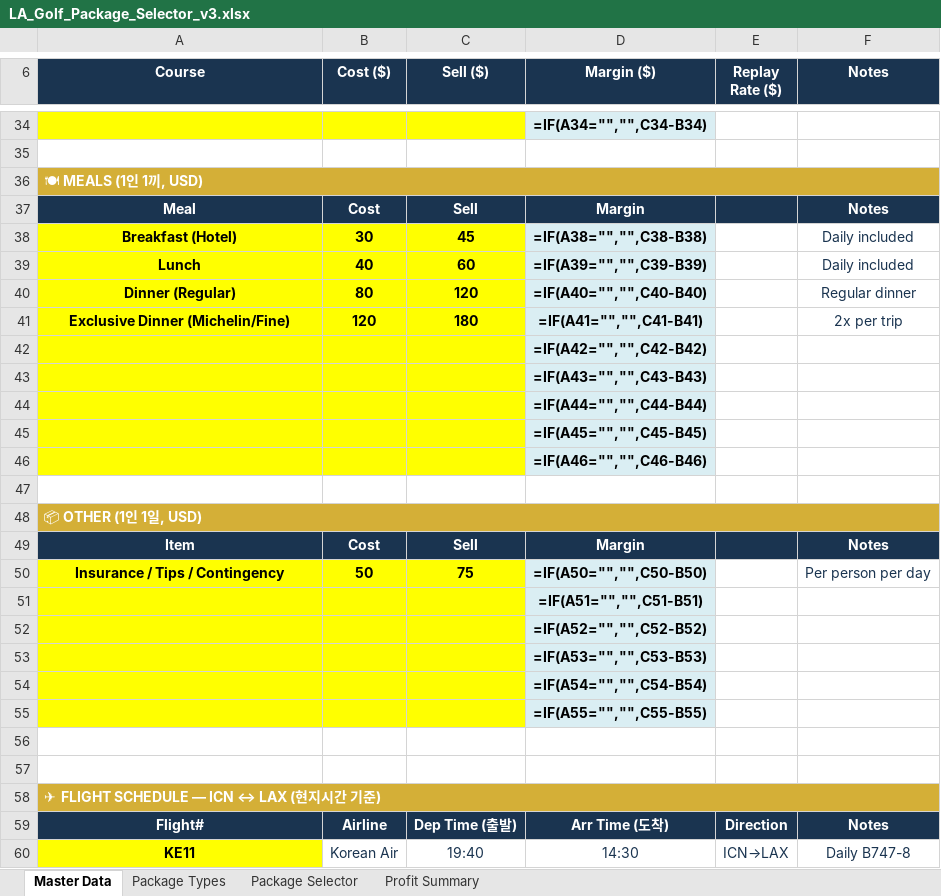
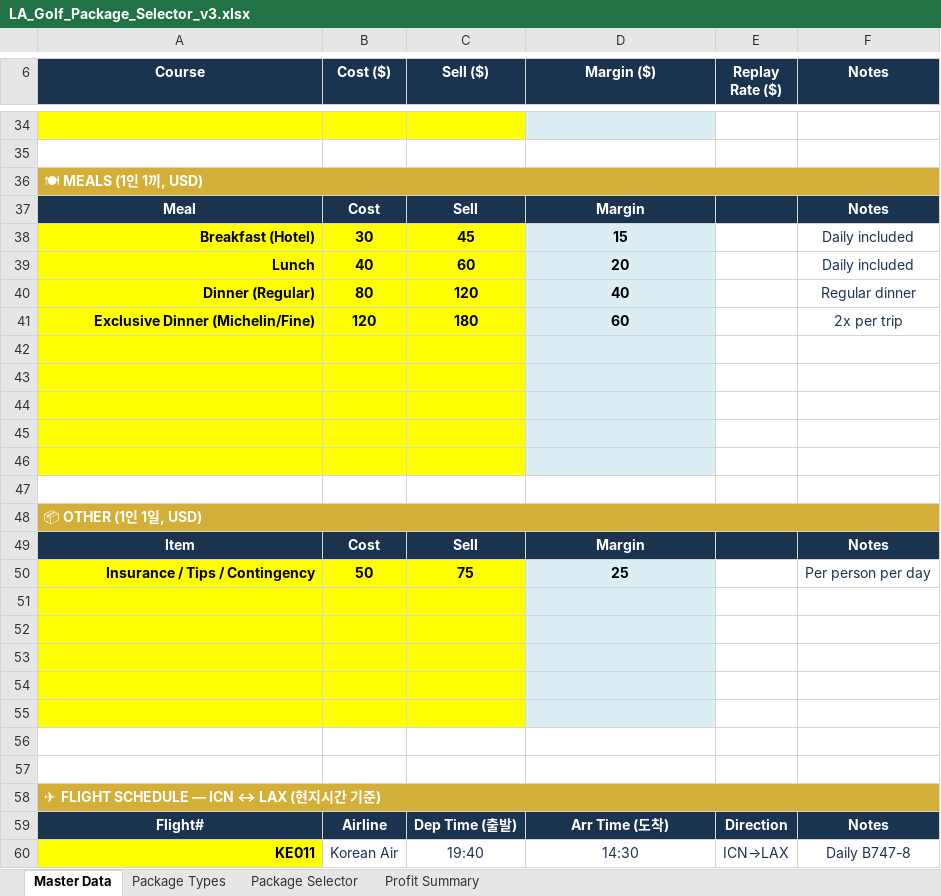
Before and after one commit to heesung2lee/resonateclub.github.io, an Excel workbook: files/LA_Golf_Package_Selector_v3.xlsx, sheet Master Data, drawn as a sheet; only a part is shown, gaps mark what is left out; values as stored, in another font and other column widths than the file's, no borders; formulas without a stored value are shown as written; the diff covers the shown part only; the diff names each change by its address in the sheet, - before the commit and + after, or states it on an @@ line.

```diff
--- a/files/LA_Golf_Package_Selector_v3.xlsx (sheet Master Data)
+++ b/files/LA_Golf_Package_Selector_v3.xlsx (sheet Master Data)
-D34 (Margin ($)): =IF(A34="","",C34-B34)
+D34 (Margin ($)): (empty)
-A38:A41 alignment: center
+A38:A41 alignment: right
-D38 (Margin ($)): =IF(A38="","",C38-B38)
+D38 (Margin ($)): 15
-D39 (Margin ($)): =IF(A39="","",C39-B39)
+D39 (Margin ($)): 20
-D40 (Margin ($)): =IF(A40="","",C40-B40)
+D40 (Margin ($)): 40
-D41 (Margin ($)): =IF(A41="","",C41-B41)
+D41 (Margin ($)): 60
-D42 (Margin ($)): =IF(A42="","",C42-B42)
+D42 (Margin ($)): (empty)
-D43 (Margin ($)): =IF(A43="","",C43-B43)
+D43 (Margin ($)): (empty)
-D44 (Margin ($)): =IF(A44="","",C44-B44)
+D44 (Margin ($)): (empty)
-D45 (Margin ($)): =IF(A45="","",C45-B45)
+D45 (Margin ($)): (empty)
-D46 (Margin ($)): =IF(A46="","",C46-B46)
+D46 (Margin ($)): (empty)
-A50 alignment: center
+A50 alignment: right
-D50 (Margin ($)): =IF(A50="","",C50-B50)
+D50 (Margin ($)): 25
-D51 (Margin ($)): =IF(A51="","",C51-B51)
+D51 (Margin ($)): (empty)
-D52 (Margin ($)): =IF(A52="","",C52-B52)
+D52 (Margin ($)): (empty)
-D53 (Margin ($)): =IF(A53="","",C53-B53)
+D53 (Margin ($)): (empty)
-D54 (Margin ($)): =IF(A54="","",C54-B54)
+D54 (Margin ($)): (empty)
-D55 (Margin ($)): =IF(A55="","",C55-B55)
+D55 (Margin ($)): (empty)
-A60 (Course): KE11
+A60 (Course): KE011
-A60 alignment: center
+A60 alignment: right
```
Also changed, not shown: 28 edited cells and cell formats elsewhere in this sheet, sheet Package Selector, sheet Profit Summary, sheet Package Types.
